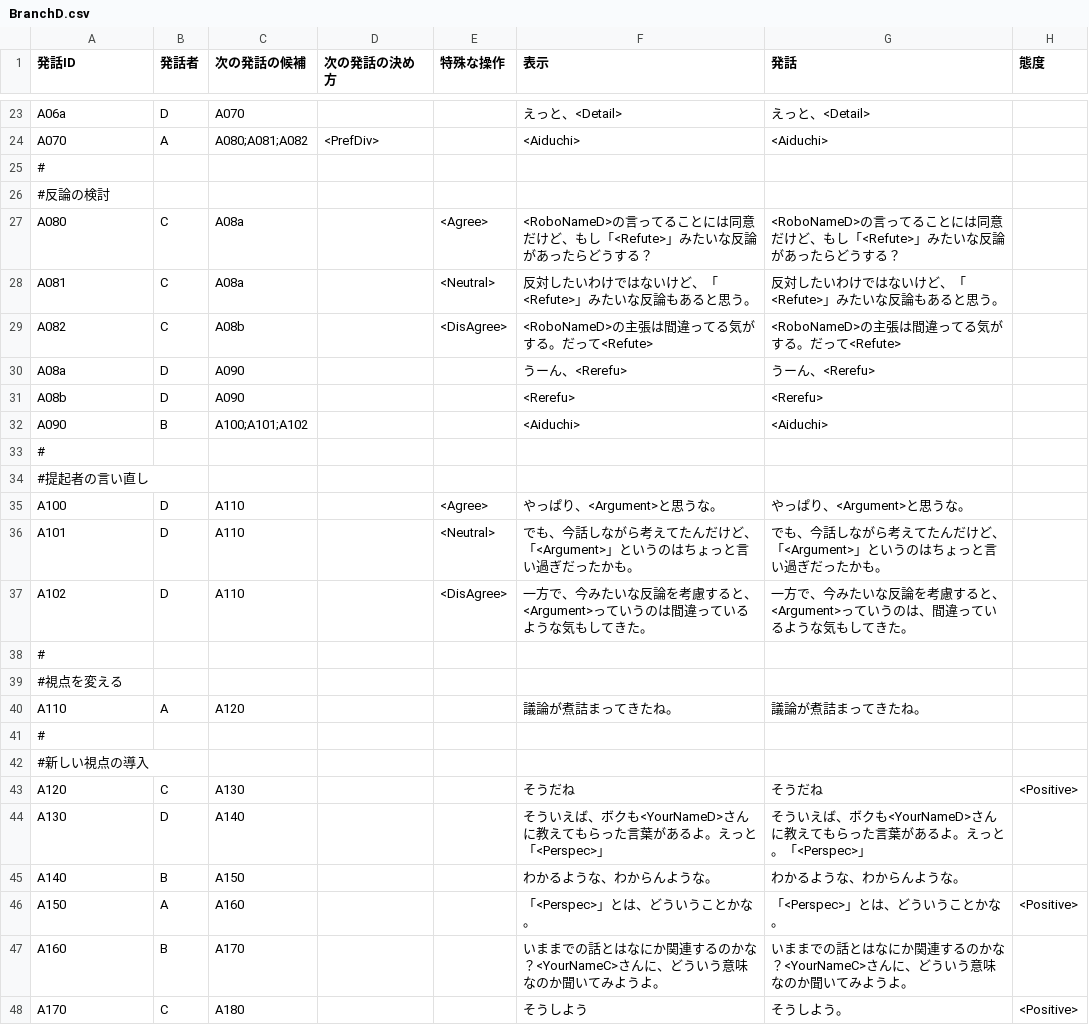
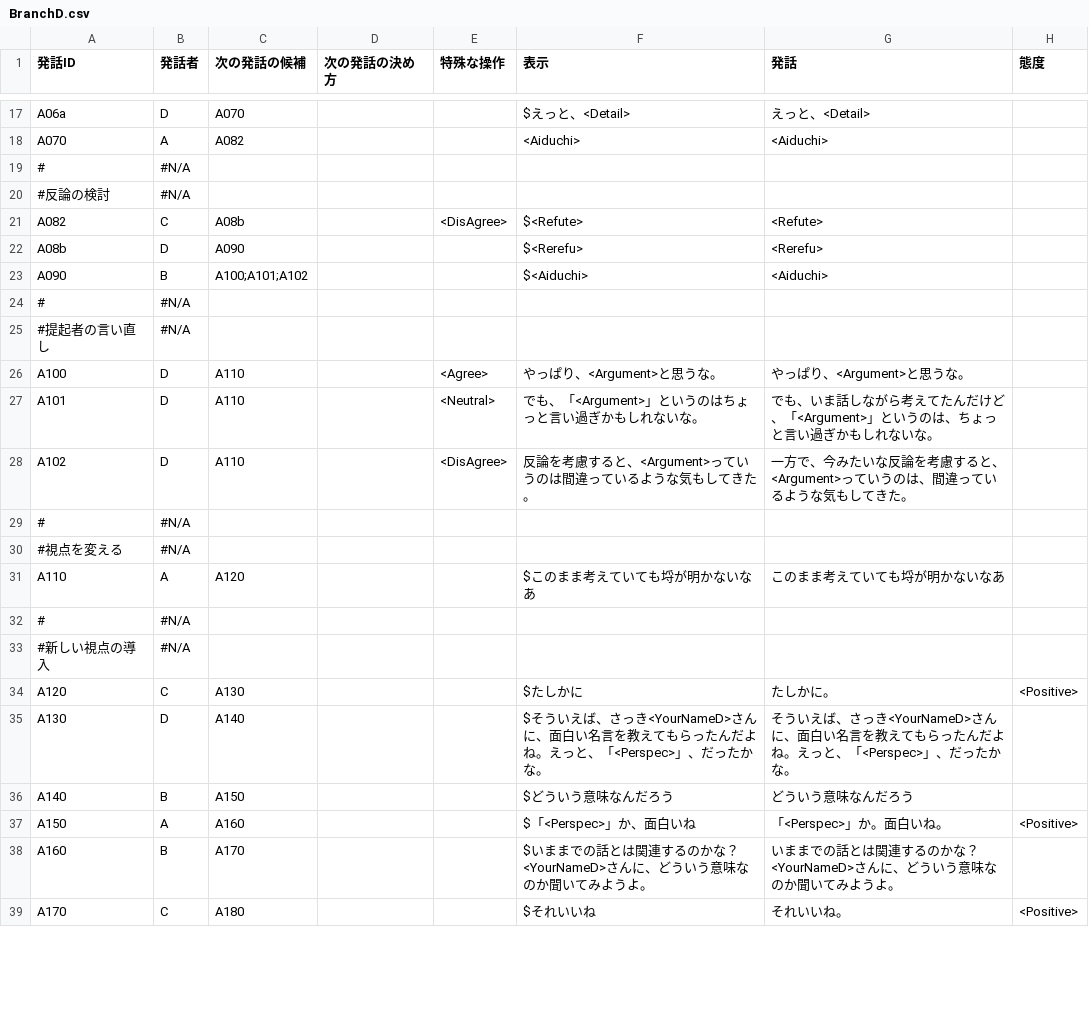
Before and after one commit to anchor200/2020_mRMDS_client, a CSV file: transcripts/PRESET/BranchD.csv, drawn as a sheet; only a part is shown, gaps mark what is left out; removed rows and columns are numbered as before the commit, all else as after; the diff covers the shown part only; the diff names each change by its address in the sheet, - before the commit and + after, or states it on an @@ line.

```diff
--- a/transcripts/PRESET/BranchD.csv
+++ b/transcripts/PRESET/BranchD.csv
-F17 (表示): えっと、<Detail>
+F17 (表示): $えっと、<Detail>
-C18 (次の発話の候補): A080;A081;A082
+C18 (次の発話の候補): A082
-D18 (次の発話の決め方): <PrefDiv>
+D18 (次の発話の決め方): (empty)
-B19:B20 (発話者): (empty)
+B19:B20 (発話者): #N/A
-row 27: A080 | C | A08a |  | <Agree> | <RoboNameD>の言ってることには同意だけど、もし「<Refute>」みたいな反論があったらどうする？ | <RoboNameD>の言ってることには同意だけど、もし「<Refute>」みたいな反論があったらどうする？
-row 28: A081 | C | A08a |  | <Neutral> | 反対したいわけではないけど、「<Refute>」みたいな反論もあると思う。 | 反対したいわけではないけど、「<Refute>」みたいな反論もあると思う。
-F21 (表示): <RoboNameD>の主張は間違ってる気がする。だって<Refute>
+F21 (表示): $<Refute>
-G21 (発話): <RoboNameD>の主張は間違ってる気がする。だって<Refute>
+G21 (発話): <Refute>
-row 30: A08a | D | A090 |  |  | うーん、<Rerefu> | うーん、<Rerefu>
-F22 (表示): <Rerefu>
+F22 (表示): $<Rerefu>
-F23 (表示): <Aiduchi>
+F23 (表示): $<Aiduchi>
-B24:B25 (発話者): (empty)
+B24:B25 (発話者): #N/A
-F27 (表示): でも、今話しながら考えてたんだけど、「<Argument>」というのはちょっと言い過ぎだったかも。
+F27 (表示): でも、「<Argument>」というのはちょっと言い過ぎかもしれないな。
-G27 (発話): でも、今話しながら考えてたんだけど、「<Argument>」というのはちょっと言い過ぎだったかも。
+G27 (発話): でも、いま話しながら考えてたんだけど、「<Argument>」というのは、ちょっと言い過ぎかもしれないな。
-F28 (表示): 一方で、今みたいな反論を考…
+F28 (表示): 反論を考…
-B29:B30 (発話者): (empty)
+B29:B30 (発話者): #N/A
-F31 (表示): 議論が煮詰まってきたね。
+F31 (表示): $このまま考えていても埒が明かないなあ
-G31 (発話): 議論が煮詰まってきたね。
+G31 (発話): このまま考えていても埒が明かないなあ
-B32:B33 (発話者): (empty)
+B32:B33 (発話者): #N/A
-F34 (表示): そうだね
+F34 (表示): $たしかに
-G34 (発話): そうだね
+G34 (発話): たしかに。
-F35 (表示): そういえば、ボクも<YourNameD>さんに教えてもらった言葉があるよ。えっと「<Perspec>」
+F35 (表示): $そういえば、さっき<YourNameD>さんに、面白い名言を教えてもらったんだよね。えっと、「<Perspec>」、だったかな。
-G35 (発話): …いえば、ボクも<YourNameD>さんに教えてもらった言葉があるよ。えっと。「<Perspec>」
+G35 (発話): …いえば、さっき<YourNameD>さんに、面白い名言を教えてもらったんだよね。えっと、「<Perspec>」、だったかな。
-F36 (表示): わかるような、わからんような。
+F36 (表示): $どういう意味なんだろう
-G36 (発話): わかるような、わからんような。
+G36 (発話): どういう意味なんだろう
-F37 (表示): 「<Perspec>」とは、どういうことかな。
+F37 (表示): $「<Perspec>」か、面白いね
-G37 (発話): 「<Perspec>」とは、どういうことかな。
+G37 (発話): 「<Perspec>」か。面白いね。
-F38 (表示): いままでの話とはなにか関連するのかな？<YourNameC>さんに、…
+F38 (表示): $いままでの話とは関連するのかな？<YourNameD>さんに、…
-G38 (発話): …の話とはなにか関連するのかな？<YourNameC>さんに、…
+G38 (発話): …の話とは関連するのかな？<YourNameD>さんに、…
-F39 (表示): そうしよう
+F39 (表示): $それいいね
-G39 (発話): そうしよう。
+G39 (発話): それいいね。
```
Also changed, not shown: 1 added row, 7 removed rows and 49 edited cells elsewhere in this file, transcripts/PRESET/BranchA.csv, transcripts/PRESET/ControlCode.csv, 32 other files.
